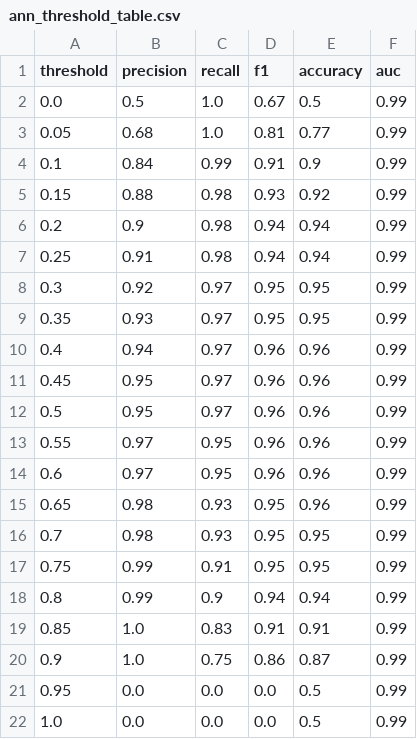
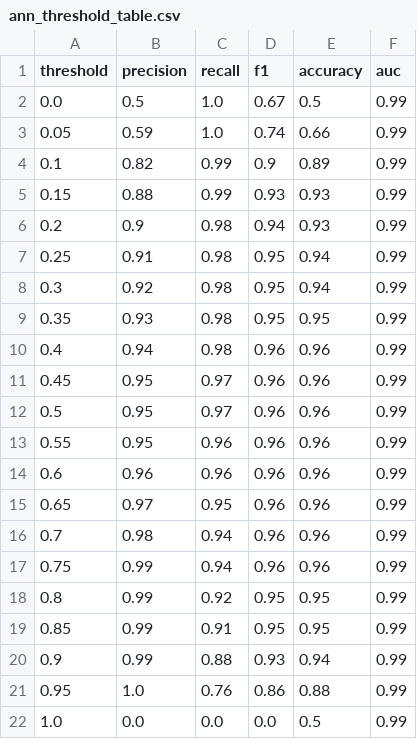
Before and after one commit to leoschonberger/CS423-MachineLearning, a CSV file: ann_threshold_table.csv, drawn as a sheet.

Commit message:
Updated ann model + thresh table

```diff
--- a/ann_threshold_table.csv
+++ b/ann_threshold_table.csv
@@ -2,21 +2,21 @@ threshold,precision,recall,f1,accuracy,auc
 0.0,0.5,1.0,0.67,0.5,0.99
-0.05,0.68,1.0,0.81,0.77,0.99
-0.1,0.84,0.99,0.91,0.9,0.99
-0.15,0.88,0.98,0.93,0.92,0.99
-0.2,0.9,0.98,0.94,0.94,0.99
-0.25,0.91,0.98,0.94,0.94,0.99
-0.3,0.92,0.97,0.95,0.95,0.99
-0.35,0.93,0.97,0.95,0.95,0.99
-0.4,0.94,0.97,0.96,0.96,0.99
+0.05,0.59,1.0,0.74,0.66,0.99
+0.1,0.82,0.99,0.9,0.89,0.99
+0.15,0.88,0.99,0.93,0.93,0.99
+0.2,0.9,0.98,0.94,0.93,0.99
+0.25,0.91,0.98,0.95,0.94,0.99
+0.3,0.92,0.98,0.95,0.94,0.99
+0.35,0.93,0.98,0.95,0.95,0.99
+0.4,0.94,0.98,0.96,0.96,0.99
 0.45,0.95,0.97,0.96,0.96,0.99
 0.5,0.95,0.97,0.96,0.96,0.99
-0.55,0.97,0.95,0.96,0.96,0.99
-0.6,0.97,0.95,0.96,0.96,0.99
-0.65,0.98,0.93,0.95,0.96,0.99
-0.7,0.98,0.93,0.95,0.95,0.99
-0.75,0.99,0.91,0.95,0.95,0.99
-0.8,0.99,0.9,0.94,0.94,0.99
-0.85,1.0,0.83,0.91,0.91,0.99
-0.9,1.0,0.75,0.86,0.87,0.99
-0.95,0.0,0.0,0.0,0.5,0.99
+0.55,0.95,0.96,0.96,0.96,0.99
+0.6,0.96,0.96,0.96,0.96,0.99
+0.65,0.97,0.95,0.96,0.96,0.99
+0.7,0.98,0.94,0.96,0.96,0.99
+0.75,0.99,0.94,0.96,0.96,0.99
+0.8,0.99,0.92,0.95,0.95,0.99
+0.85,0.99,0.91,0.95,0.95,0.99
+0.9,0.99,0.88,0.93,0.94,0.99
+0.95,1.0,0.76,0.86,0.88,0.99
 1.0,0.0,0.0,0.0,0.5,0.99
```
Also changed, not shown: 1 other file.
